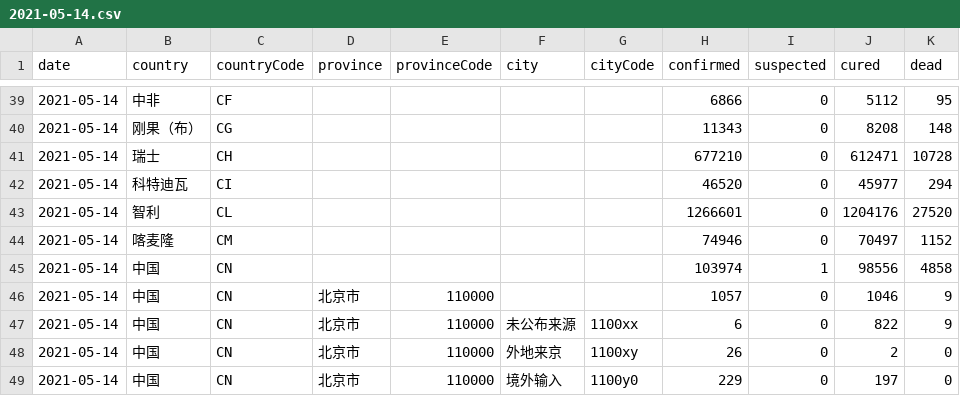
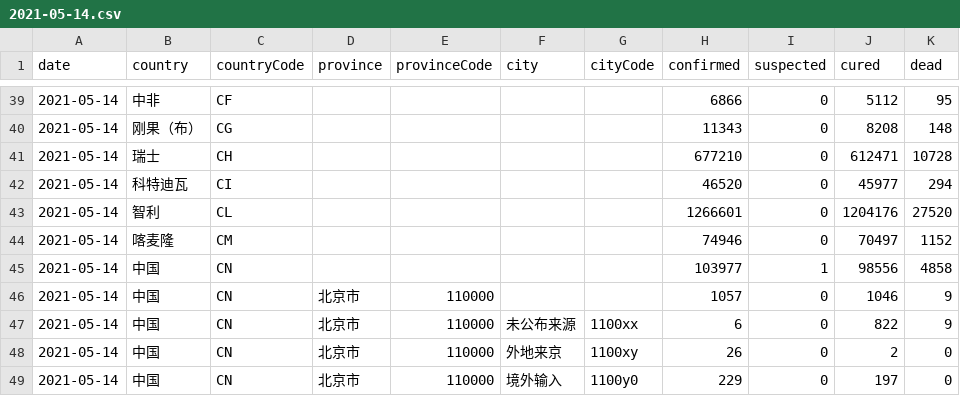
Before and after one commit to herman6888/Wuhan-2019-nCoV, a CSV file: Data/2021-05-14.csv, drawn as a sheet; only a part is shown, gaps mark what is left out.

```diff
--- a/Data/2021-05-14.csv
+++ b/Data/2021-05-14.csv
@@ -44,3 +44,3 @@ date,country,countryCode,province,provinceCode,city,cityCode,confirmed,suspected
 2021-05-14,喀麦隆,CM,,,,,74946,0,70497,1152
-2021-05-14,中国,CN,,,,,103974,1,98556,4858
+2021-05-14,中国,CN,,,,,103977,1,98556,4858
 2021-05-14,中国,CN,北京市,110000,,,1057,0,1046,9
```
Also changed, not shown: 2 other files.
